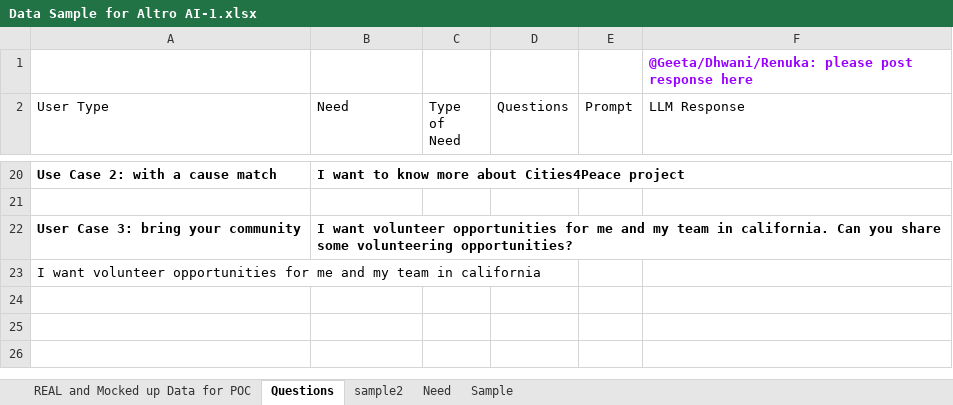
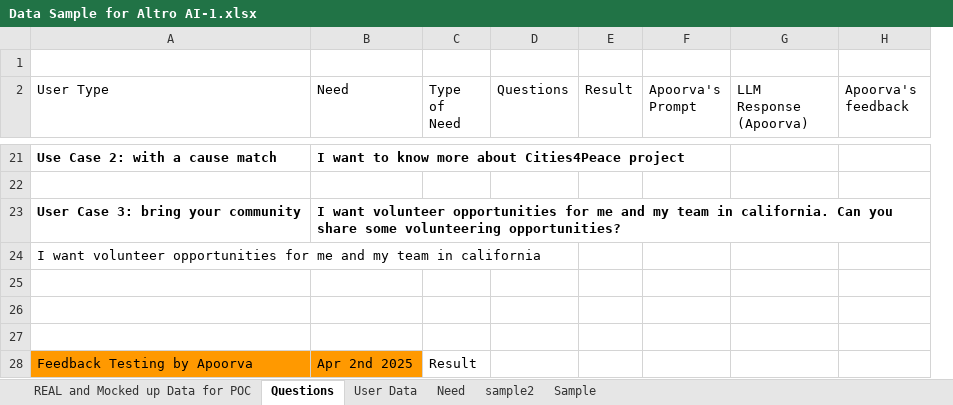
Before and after one commit to shyamal11/render-poc, an Excel workbook: data/Data Sample for Altro AI-1.xlsx, sheet Questions, drawn as a sheet; only a part is shown, gaps mark what is left out; values as stored, in another font and other column widths than the file's, no borders; charts and pictures and table styles not drawn; removed rows and columns are numbered as before the commit, all else as after; the diff covers the shown part only; the diff names each change by its address in the sheet, - before the commit and + after, or states it on an @@ line.

Commit message:
updated response json and modified data file

```diff
--- a/data/Data Sample for Altro AI-1.xlsx (sheet Questions)
+++ b/data/Data Sample for Altro AI-1.xlsx (sheet Questions)
+sheet tab: User Data
@@ sheet tab order changed: REAL and Mocked up Data for POC | Questions | User Data | Need | sample2 | Sample @@
-column E (Prompt), empty
-column F (LLM Response), row 1: @Geeta/Dhwani/Renuka: please post response here
+column E (Result), empty
+column F (Apoorva's Prompt), empty
+column G (LLM Response (Apoorva)), empty
+column H (Apoorva's feedback), empty
+row 25: (empty)
+row 26: (empty)
+row 27: (empty)
+row 28: Feedback Testing by Apoorva | Apr 2nd 2025 | Result
```
Also changed, not shown: 5 added rows and 4 edited cells elsewhere in this sheet, sheet REAL and Mocked up Data for POC, sheet Need, charts or pictures, 3 other files.
